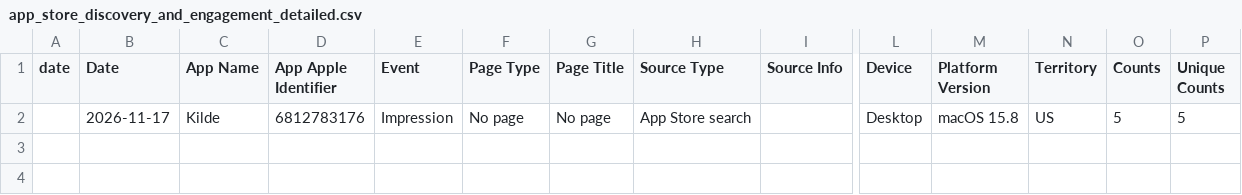
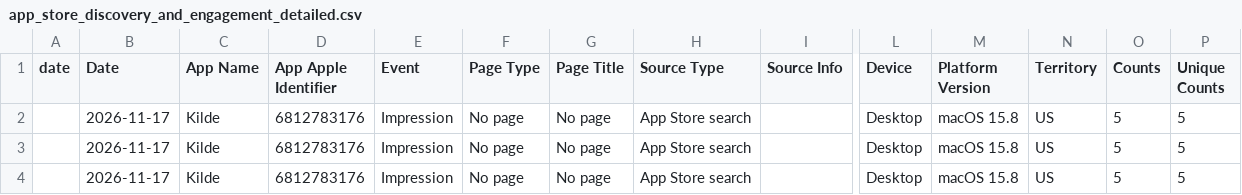
Before and after one commit to kilde-team/kilde, a CSV file: data/metrics/app_store_discovery_and_engagement_detailed.csv, drawn as a sheet; only a part is shown, gaps mark what is left out; rows hold the shown columns only; the diff names each change by its address in the sheet, - before the commit and + after, or states it on an @@ line.

```diff
--- a/data/metrics/app_store_discovery_and_engagement_detailed.csv
+++ b/data/metrics/app_store_discovery_and_engagement_detailed.csv
+row 3:  | 2026-11-17 | Kilde | 6812783176 | Impression | No page | No page | App Store search |  | Desktop | macOS 15.8 | US | 5 | 5
+row 4:  | 2026-11-17 | Kilde | 6812783176 | Impression | No page | No page | App Store search |  | Desktop | macOS 15.8 | US | 5 | 5
```
Also changed, not shown: data/metrics/sales-daily.csv.
